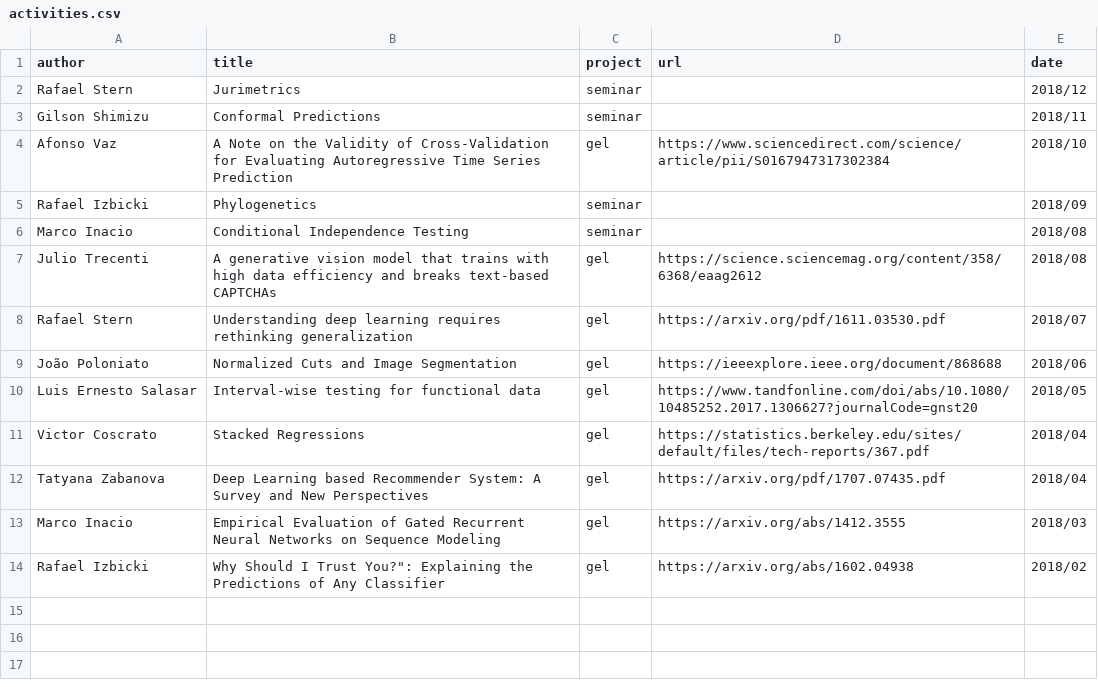
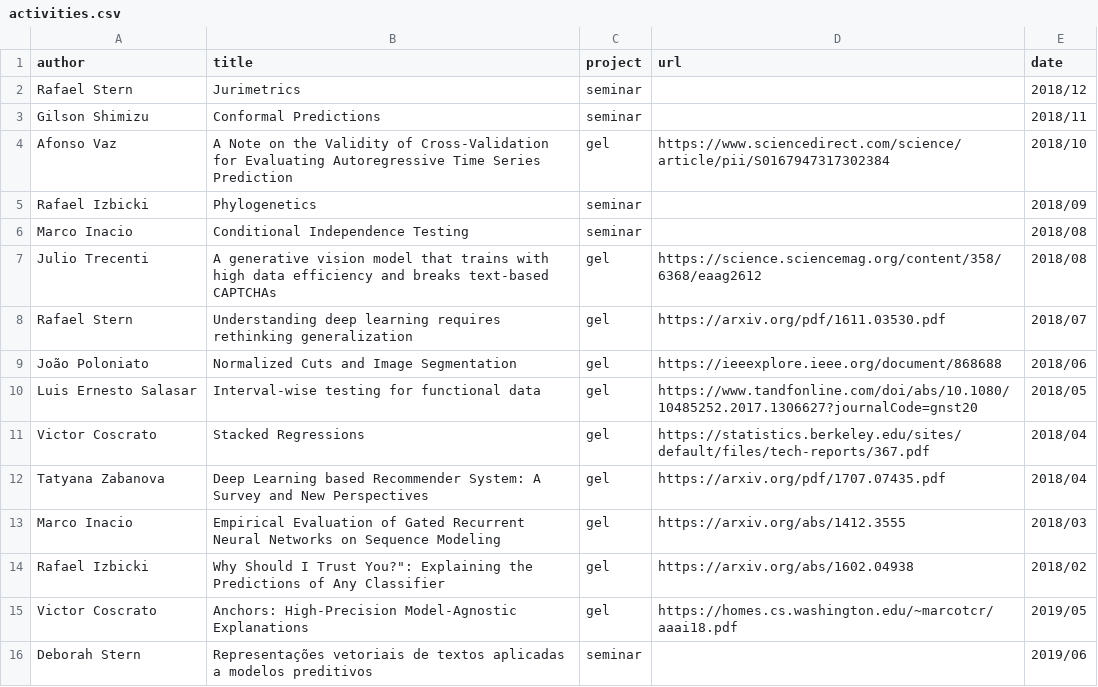
Before and after one commit to rbstern/small_lab, a CSV file: content/activities/activities.csv, drawn as a sheet; the diff names each change by its address in the sheet, - before the commit and + after, or states it on an @@ line.

Commit message:
gel

```diff
--- a/content/activities/activities.csv
+++ b/content/activities/activities.csv
+row 15: Victor Coscrato | Anchors: High-Precision Model-Agnostic Explanations | gel | https://homes.cs.washington.edu/~marcotcr/aaai18.pdf | 2019/05
+row 16: Deborah Stern | Representações vetoriais de textos aplicadas a modelos preditivos | seminar |  | 2019/06
```
